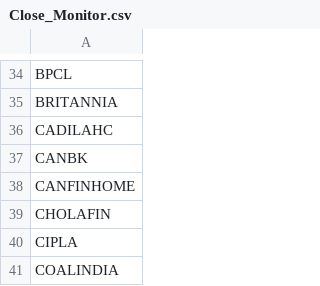
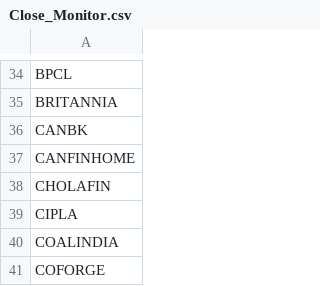
Before and after one commit to vishaln90/public_rep, a CSV file: Close_Monitor.csv, drawn as a sheet; only a part is shown, gaps mark what is left out; the shorter side is filled out with more unchanged rows.

Commit message:
Update Close_Monitor.csv

```diff
--- a/Close_Monitor.csv
+++ b/Close_Monitor.csv
@@ -35,3 +35,2 @@ BPCL
 BRITANNIA
-CADILAHC
 CANBK
```
